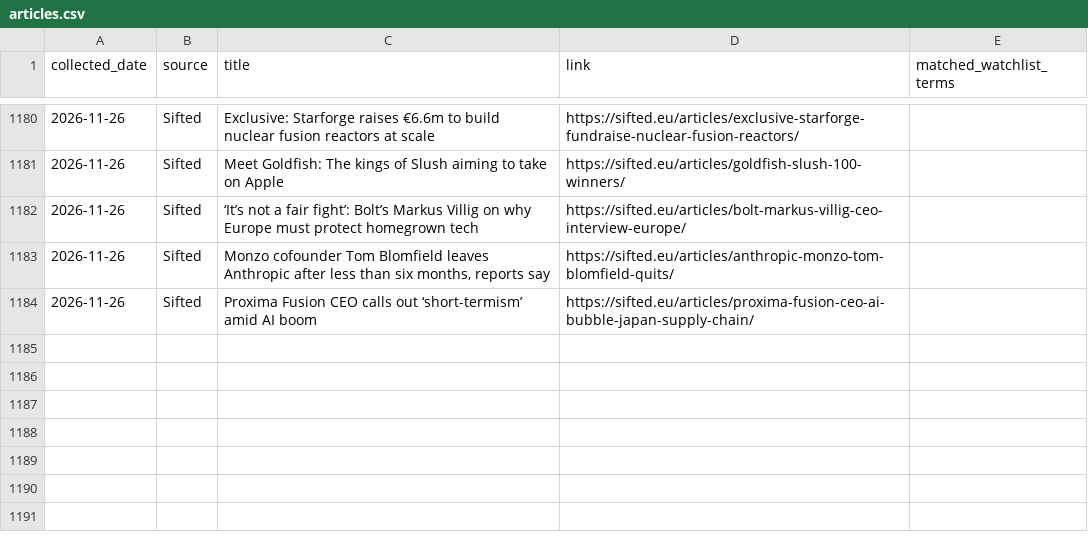
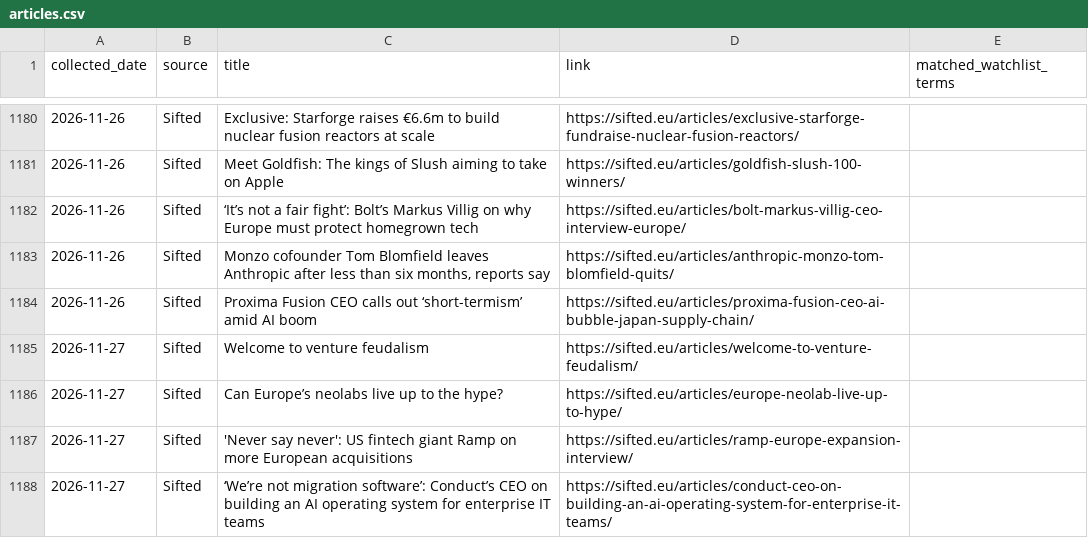
Before and after one commit to trpelka/trend-monitor, a CSV file: data/articles.csv, drawn as a sheet; only a part is shown, gaps mark what is left out; the diff names each change by its address in the sheet, - before the commit and + after, or states it on an @@ line.

```diff
--- a/data/articles.csv
+++ b/data/articles.csv
+row 1185: 2026-11-27 | Sifted | Welcome to venture feudalism | https://sifted.eu/articles/welcome-to-venture-feudalism/
+row 1186: 2026-11-27 | Sifted | Can Europe’s neolabs live up to the hype? | https://sifted.eu/articles/europe-neolab-live-up-to-hype/
+row 1187: 2026-11-27 | Sifted | 'Never say never': US fintech giant Ramp on more European acquisitions | https://sifted.eu/articles/ramp-europe-expansion-interview/
+row 1188: 2026-11-27 | Sifted | ‘We’re not migration software’: Conduct’s CEO on building an AI operating system for enterprise IT teams | https://sifted.eu/articles/conduct-ceo-on-building-an-ai-operating-system-for-enterprise-it-teams/
```
Also changed, not shown: 2 other files.
